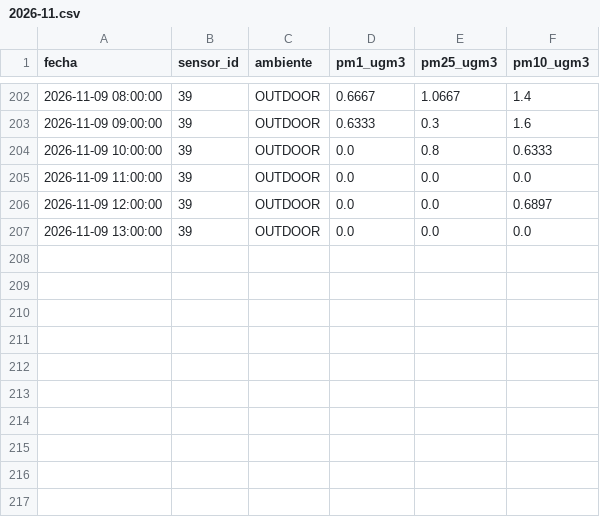
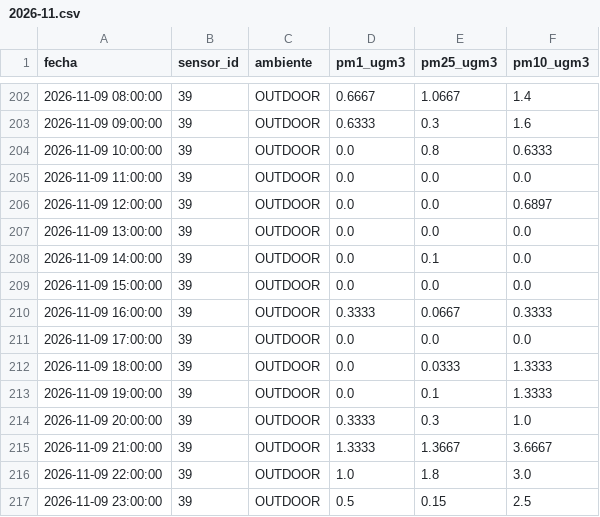
Before and after one commit to cmasudd/aireAysen, a CSV file: data/sensor-39/2026-11.csv, drawn as a sheet; only a part is shown, gaps mark what is left out.

```diff
--- a/data/sensor-39/2026-11.csv
+++ b/data/sensor-39/2026-11.csv
@@ -207 +207,11 @@ fecha,sensor_id,ambiente,pm1_ugm3,pm25_ugm3,pm10_ugm3
 2026-11-09 13:00:00,39,OUTDOOR,0.0,0.0,0.0
+2026-11-09 14:00:00,39,OUTDOOR,0.0,0.1,0.0
+2026-11-09 15:00:00,39,OUTDOOR,0.0,0.0,0.0
+2026-11-09 16:00:00,39,OUTDOOR,0.3333,0.0667,0.3333
+2026-11-09 17:00:00,39,OUTDOOR,0.0,0.0,0.0
+2026-11-09 18:00:00,39,OUTDOOR,0.0,0.0333,1.3333
+2026-11-09 19:00:00,39,OUTDOOR,0.0,0.1,1.3333
+2026-11-09 20:00:00,39,OUTDOOR,0.3333,0.3,1.0
+2026-11-09 21:00:00,39,OUTDOOR,1.3333,1.3667,3.6667
+2026-11-09 22:00:00,39,OUTDOOR,1.0,1.8,3.0
+2026-11-09 23:00:00,39,OUTDOOR,0.5,0.15,2.5
```
Also changed, not shown: data/latest.csv, data/sensor-31/2026-11.csv, 2 other files.
